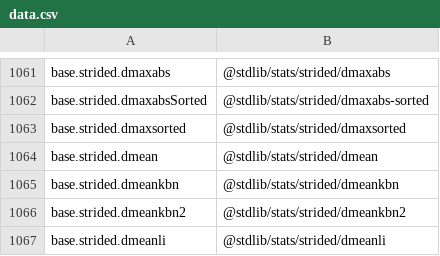
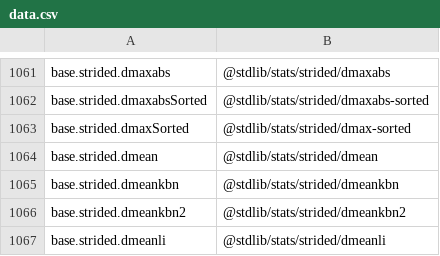
Before and after one commit to stdlib-js/namespace-alias2pkg, a CSV file: data/data.csv, drawn as a sheet; only a part is shown, gaps mark what is left out.

```diff
--- a/data/data.csv
+++ b/data/data.csv
@@ -1062,3 +1062,3 @@ base.strided.dmaxabs,"@stdlib/stats/strided/dmaxabs"
 base.strided.dmaxabsSorted,"@stdlib/stats/strided/dmaxabs-sorted"
-base.strided.dmaxsorted,"@stdlib/stats/strided/dmaxsorted"
+base.strided.dmaxSorted,"@stdlib/stats/strided/dmax-sorted"
 base.strided.dmean,"@stdlib/stats/strided/dmean"
```
Also changed, not shown: 4 other files.
